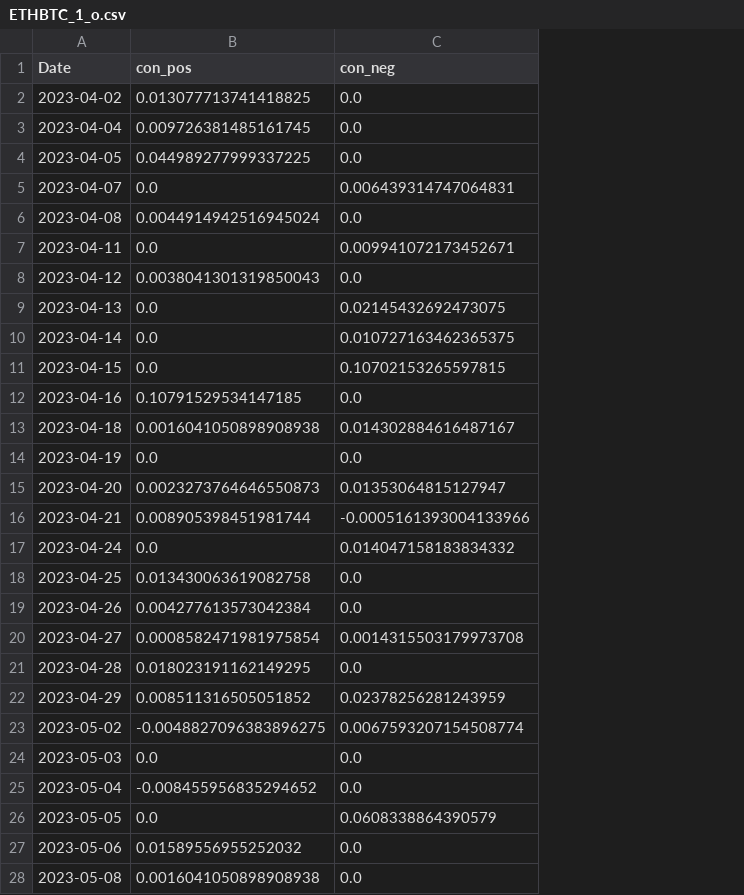
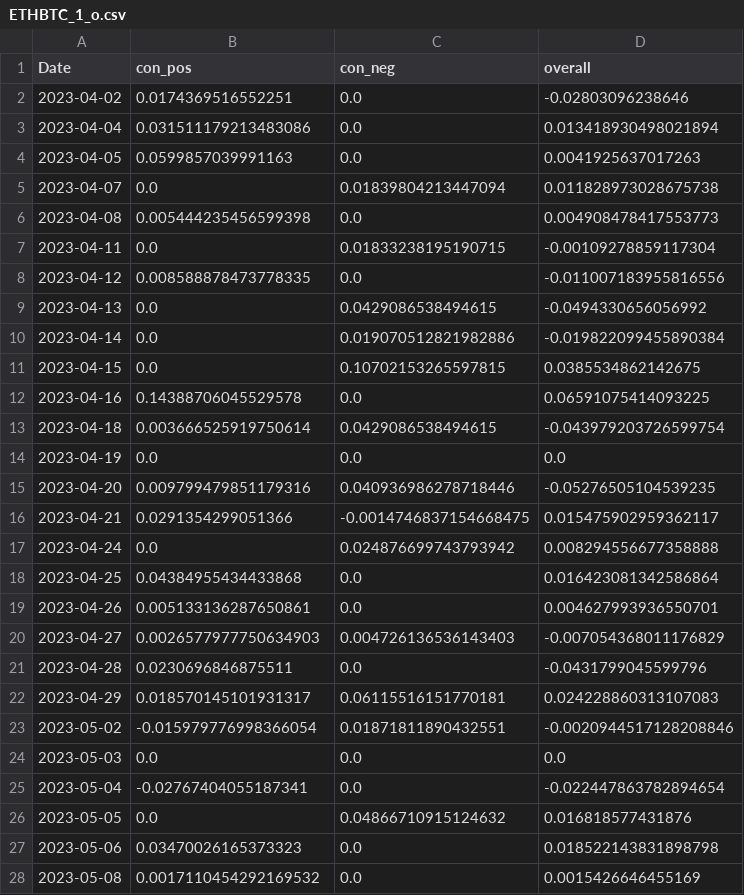
Before and after one commit to CRXIC/QuantConnect, a CSV file: crypto/ETHBTC/ETHBTC_1_o.csv, drawn as a sheet; only a part is shown; the diff covers the shown part only; the diff names each change by its address in the sheet, - before the commit and + after, or states it on an @@ line.

```diff
--- a/crypto/ETHBTC/ETHBTC_1_o.csv
+++ b/crypto/ETHBTC/ETHBTC_1_o.csv
+column D (overall), rows 2-28: -0.02803096238646 | 0.013418930498021894 | 0.0041925637017263 | 0.011828973028675738 | 0.004908478417553773 | -0.00109278859117304 | -0.011007183955816556 | -0.0494330656056992 | -0.019822099455890384 | 0.0385534862142675 | 0.06591075414093225 | -0.043979203726599754 | 0.0 | -0.05276505104539235 | 0.015475902959362117 | 0.008294556677358888 | 0.016423081342586864 | 0.004627993936550701 | -0.007054368011176829 | -0.0431799045599796 | 0.024228860313107083 | -0.0020944517128208846 | 0.0 | -0.022447863782894654 | 0.016818577431876 | 0.018522143831898798 | 0.0015426646455169
-B2 (con_pos): 0.013077713741418825
+B2 (con_pos): 0.0174369516552251
-B3 (con_pos): 0.009726381485161745
+B3 (con_pos): 0.031511179213483086
-B4 (con_pos): 0.044989277999337225
+B4 (con_pos): 0.0599857039991163
-C5 (con_neg): 0.006439314747064831
+C5 (con_neg): 0.01839804213447094
-B6 (con_pos): 0.0044914942516945024
+B6 (con_pos): 0.005444235456599398
-C7 (con_neg): 0.009941072173452671
+C7 (con_neg): 0.01833238195190715
-B8 (con_pos): 0.0038041301319850043
+B8 (con_pos): 0.008588878473778335
-C9 (con_neg): 0.02145432692473075
+C9 (con_neg): 0.0429086538494615
-C10 (con_neg): 0.010727163462365375
+C10 (con_neg): 0.019070512821982886
-B12 (con_pos): 0.10791529534147185
+B12 (con_pos): 0.14388706045529578
-B13 (con_pos): 0.0016041050898908938
+B13 (con_pos): 0.003666525919750614
-C13 (con_neg): 0.014302884616487167
+C13 (con_neg): 0.0429086538494615
-B15 (con_pos): 0.0023273764646550873
+B15 (con_pos): 0.009799479851179316
-C15 (con_neg): 0.01353064815127947
+C15 (con_neg): 0.040936986278718446
-B16 (con_pos): 0.008905398451981744
+B16 (con_pos): 0.0291354299051366
-C16 (con_neg): -0.0005161393004133966
+C16 (con_neg): -0.0014746837154668475
-C17 (con_neg): 0.014047158183834332
+C17 (con_neg): 0.024876699743793942
-B18 (con_pos): 0.013430063619082758
+B18 (con_pos): 0.04384955434433868
-B19 (con_pos): 0.004277613573042384
+B19 (con_pos): 0.005133136287650861
-B20 (con_pos): 0.0008582471981975854
+B20 (con_pos): 0.0026577977750634903
-C20 (con_neg): 0.0014315503179973708
+C20 (con_neg): 0.004726136536143403
-B21 (con_pos): 0.018023191162149295
+B21 (con_pos): 0.0230696846875511
-B22 (con_pos): 0.008511316505051852
+B22 (con_pos): 0.018570145101931317
-C22 (con_neg): 0.02378256281243959
+C22 (con_neg): 0.06115516151770181
-B23 (con_pos): -0.0048827096383896275
+B23 (con_pos): -0.015979776998366054
-C23 (con_neg): 0.0067593207154508774
+C23 (con_neg): 0.01871811890432551
-B25 (con_pos): -0.008455956835294652
+B25 (con_pos): -0.02767404055187341
-C26 (con_neg): 0.0608338864390579
+C26 (con_neg): 0.04866710915124632
-B27 (con_pos): 0.01589556955252032
+B27 (con_pos): 0.03470026165373323
-B28 (con_pos): 0.0016041050898908938
+B28 (con_pos): 0.0017110454292169532
```
Also changed, not shown: 27 edited cells elsewhere in this file.
